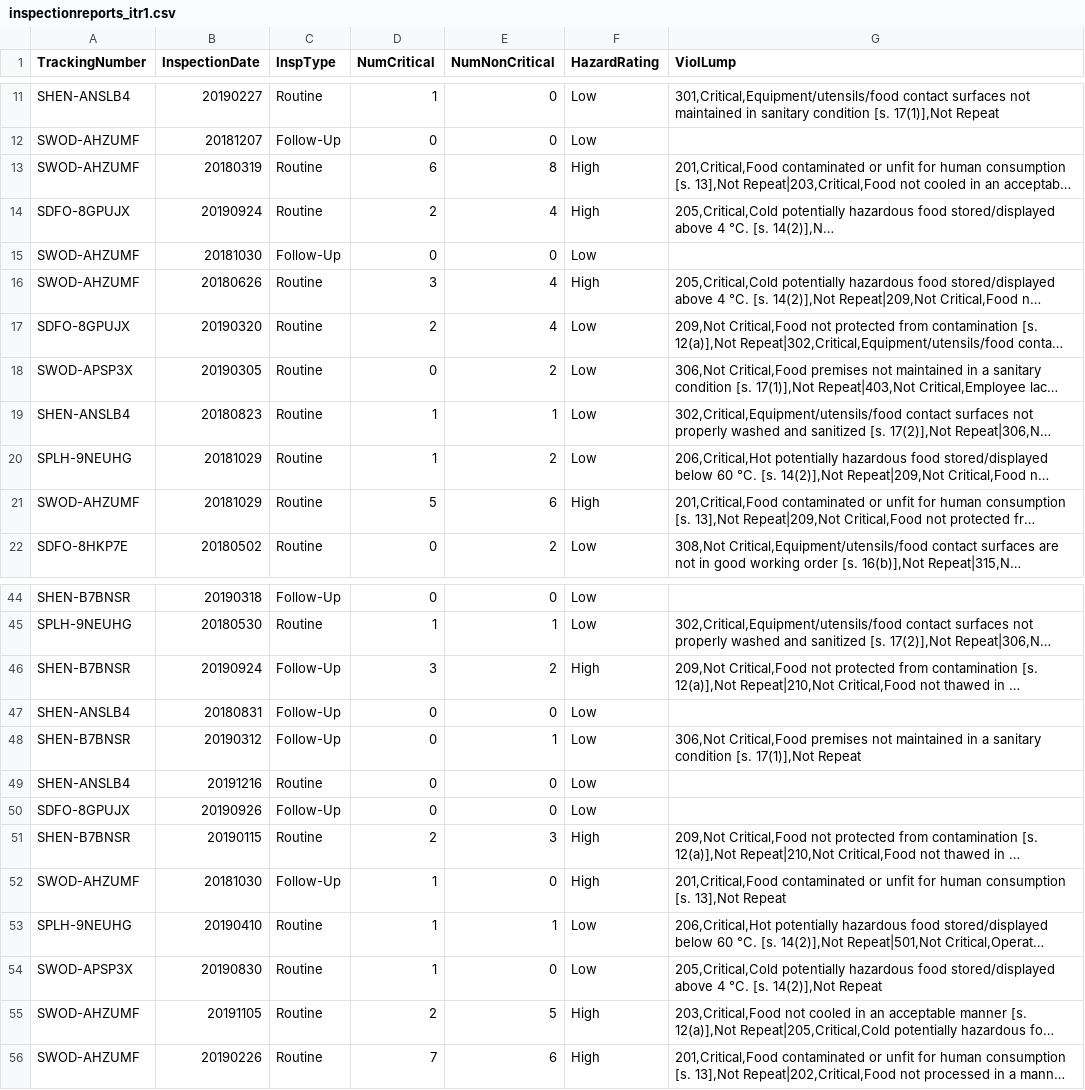
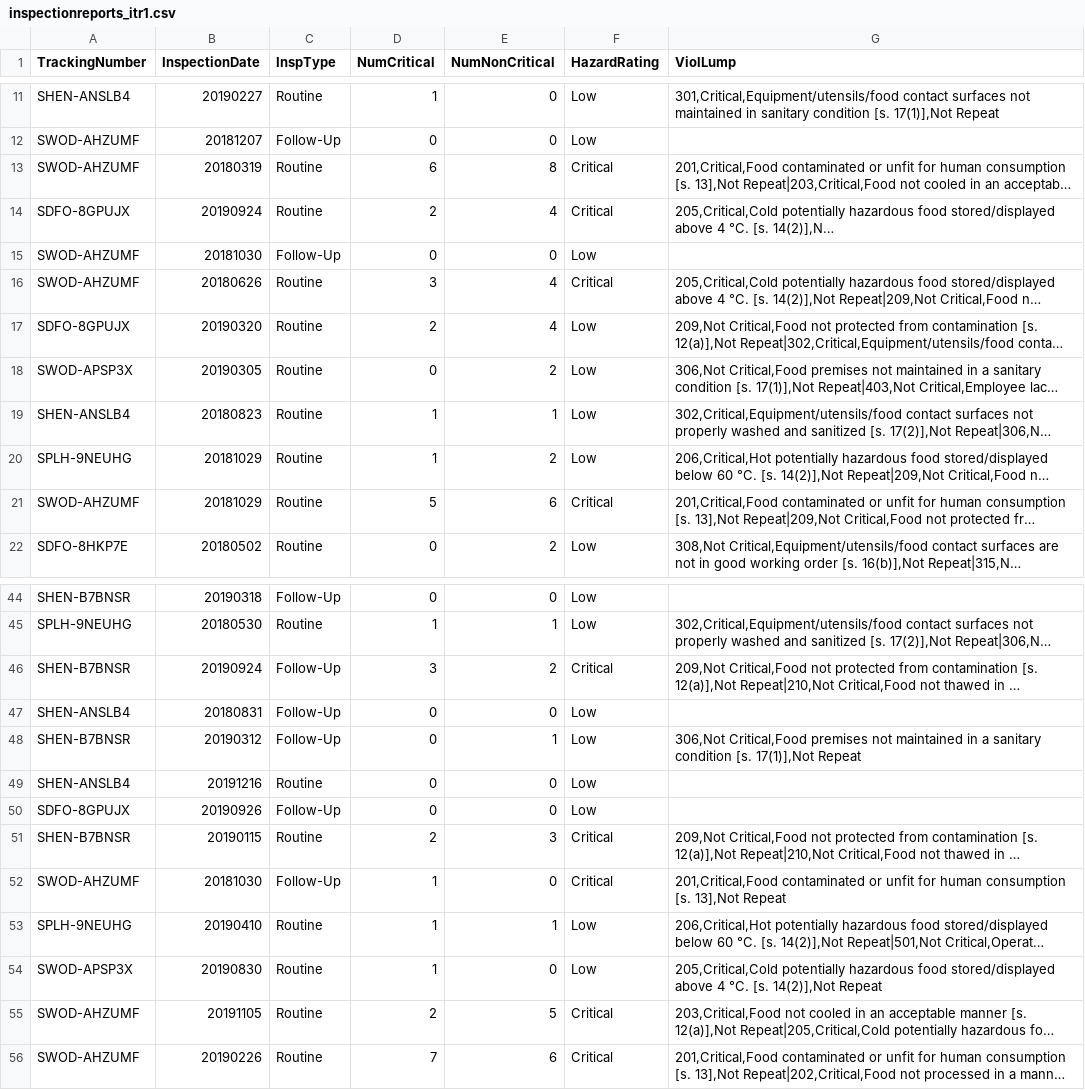
Before and after one commit to SahilModak/Restaurant_Finder-Inspection_Detailer, a CSV file: ProjectData/inspectionreports_itr1.csv, drawn as a sheet; only a part is shown, gaps mark what is left out; long unchanged cells end in …; the diff covers the shown part only; the diff names each change by its address in the sheet, - before the commit and + after, or states it on an @@ line.

```diff
--- a/ProjectData/inspectionreports_itr1.csv
+++ b/ProjectData/inspectionreports_itr1.csv
-F13:F14 (HazardRating): High
+F13:F14 (HazardRating): Critical
-F16 (HazardRating): High
+F16 (HazardRating): Critical
-F21 (HazardRating): High
+F21 (HazardRating): Critical
-F46 (HazardRating): High
+F46 (HazardRating): Critical
-F51:F52 (HazardRating): High
+F51:F52 (HazardRating): Critical
-F55:F56 (HazardRating): High
+F55:F56 (HazardRating): Critical
```
Also changed, not shown: 4 edited cells elsewhere in this file, 5 other files.
